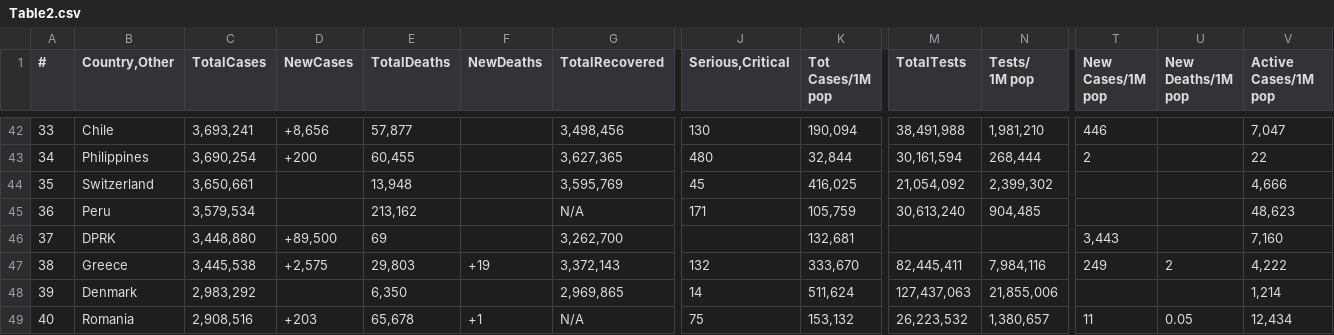
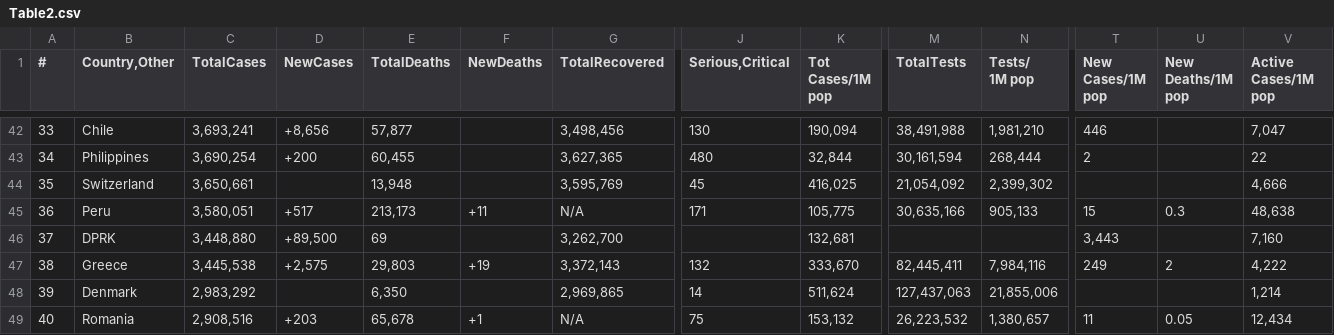
Before and after one commit to Covid-Data-API/Worldometer-Covid-Data-API, a CSV file: Table2.csv, drawn as a sheet; only a part is shown, gaps mark what is left out; the diff covers the shown part only; the diff names each change by its address in the sheet, - before the commit and + after, or states it on an @@ line.

```diff
--- a/Table2.csv
+++ b/Table2.csv
-C45 (TotalCases): 3,579,534
+C45 (TotalCases): 3,580,051
-D45 (NewCases): (empty)
+D45 (NewCases): +517
-E45 (TotalDeaths): 213,162
+E45 (TotalDeaths): 213,173
-F45 (NewDeaths): (empty)
+F45 (NewDeaths): +11
-K45 (Tot Cases/1M pop): 105,759
+K45 (Tot Cases/1M pop): 105,775
-M45 (TotalTests): 30,613,240
+M45 (TotalTests): 30,635,166
-N45 (Tests/ 1M pop): 904,485
+N45 (Tests/ 1M pop): 905,133
-T45 (New Cases/1M pop): (empty)
+T45 (New Cases/1M pop): 15
-U45 (New Deaths/1M pop): (empty)
+U45 (New Deaths/1M pop): 0.3
-V45 (Active Cases/1M pop): 48,623
+V45 (Active Cases/1M pop): 48,638
```
Also changed, not shown: 6 added rows, 6 removed rows and 24 edited cells elsewhere in this file, Table1.csv.
